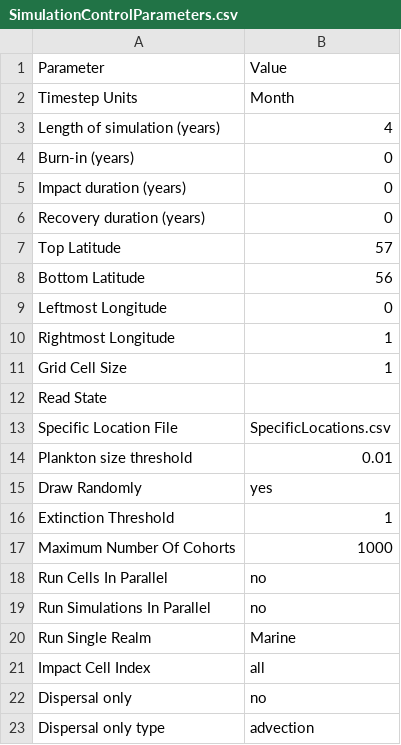
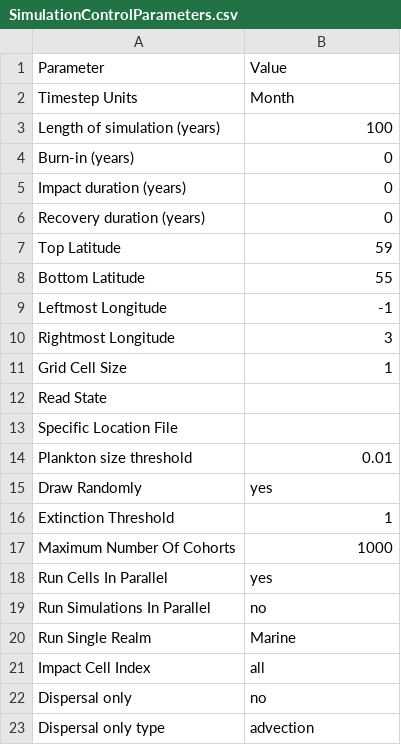
Before and after one commit to mattgoldklang/C-sharp-version-of-Madingley, a CSV file: Madingley/input/Model setup/SimulationControlParameters.csv, drawn as a sheet.

```diff
--- a/Madingley/input/Model setup/SimulationControlParameters.csv
+++ b/Madingley/input/Model setup/SimulationControlParameters.csv
@@ -2,3 +2,3 @@ Parameter,Value
 Timestep Units,Month
-Length of simulation (years),4
+Length of simulation (years),100
 Burn-in (years),0
@@ -6,9 +6,9 @@ Impact duration (years),0
 Recovery duration (years),0
-Top Latitude,57
-Bottom Latitude,56
-Leftmost Longitude,0
-Rightmost Longitude,1
+Top Latitude,59
+Bottom Latitude,55
+Leftmost Longitude,-1
+Rightmost Longitude,3
 Grid Cell Size,1
 Read State,
-Specific Location File,SpecificLocations.csv
+Specific Location File,
 Plankton size threshold,0.01
@@ -17,3 +17,3 @@ Extinction Threshold,1
 Maximum Number Of Cohorts,1000
-Run Cells In Parallel,no
+Run Cells In Parallel,yes
 Run Simulations In Parallel,no
```
Also changed, not shown: Madingley/input/Model setup/Ecological Definition Files/CohortFunctionalGroupDefinitions.csv, Madingley/input/Model setup/OutputControlParameters.csv, 1 other file.
